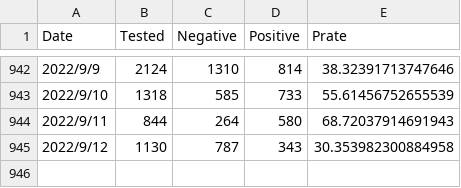
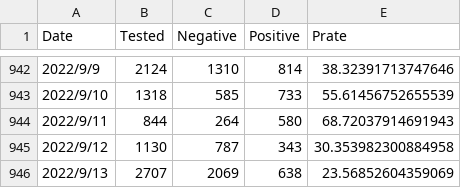
Before and after one commit to u-10bei/u-10bei.github.io, a CSV file: datas/COVID-19_KTQ.csv, drawn as a sheet; only a part is shown, gaps mark what is left out.

```diff
--- a/datas/COVID-19_KTQ.csv
+++ b/datas/COVID-19_KTQ.csv
@@ -945 +945,2 @@ Date,Tested,Negative,Positive,Prate
 2022/9/12,1130,787,343,30.353982300884958
+2022/9/13,2707,2069,638,23.56852604359069
```
Also changed, not shown: datas/COVID-19_JP.csv, 1 other file.
